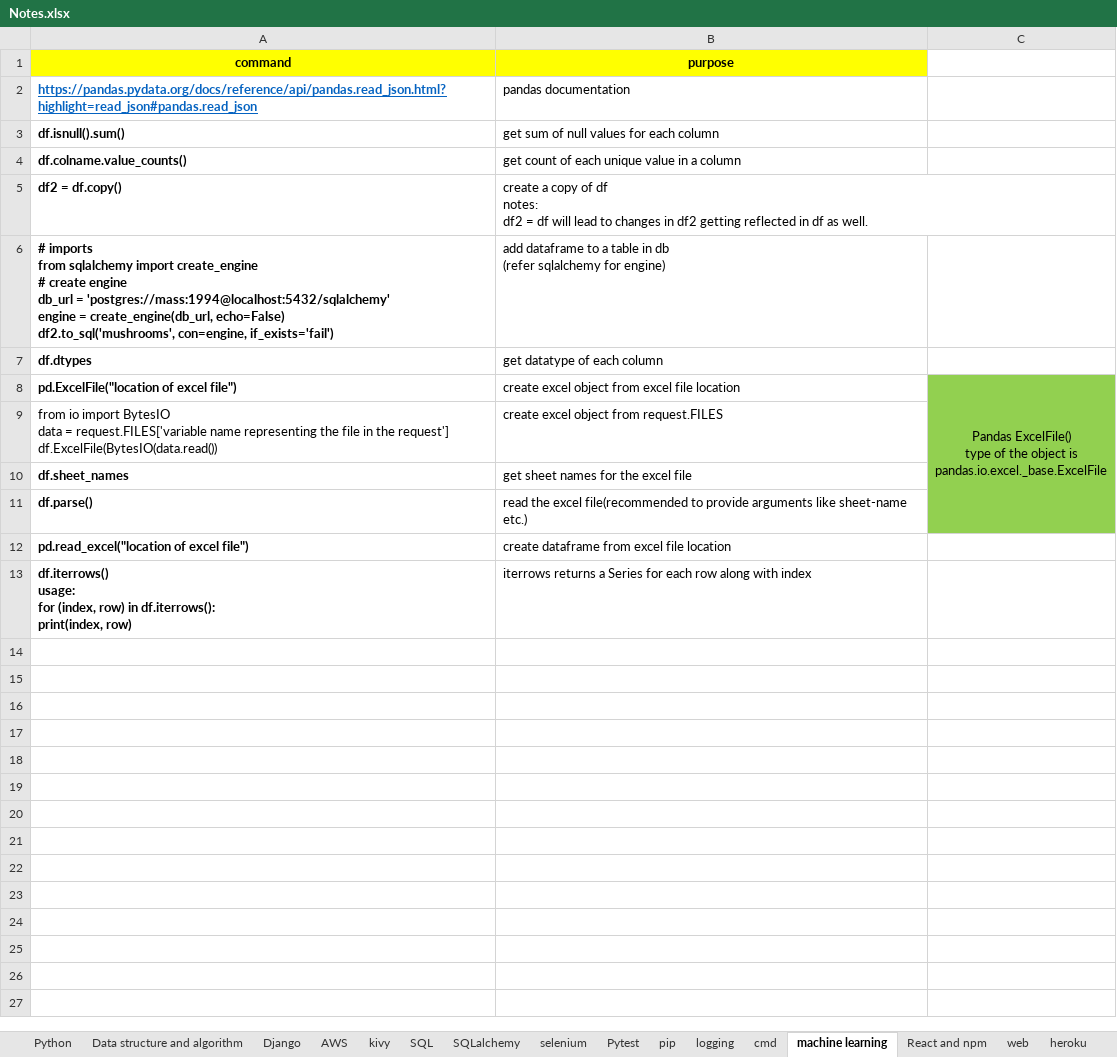
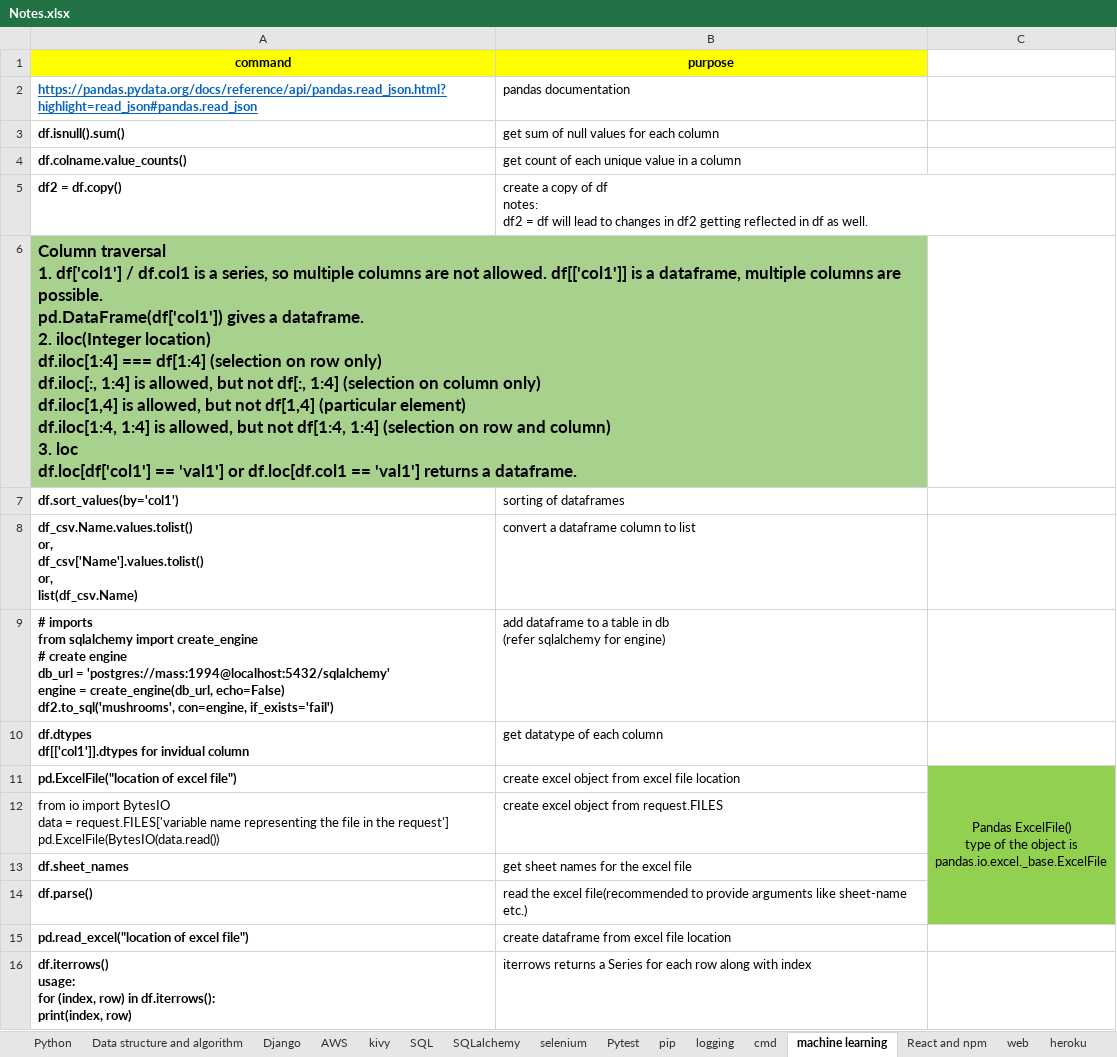
Before and after one commit to shamitabh/notes, an Excel workbook: Notes.xlsx, sheet machine learning, drawn as a sheet; values as stored, in another font and other column widths than the file's, no borders; addresses are those after the commit; ↵ is a line break in a cell; the diff names each change by its address in the sheet, - before the commit and + after, or states it on an @@ line.

```diff
--- a/Notes.xlsx (sheet machine learning)
+++ b/Notes.xlsx (sheet machine learning)
+row 6: Column traversal ↵ 1. df['col1'] / df.col1 is a series, so multiple columns are not allowed. df[['col1']] is a dataframe, multiple columns are possible. ↵ pd.DataFrame(df['col1']) gives a dataframe. ↵ 2. iloc(Integer location) ↵ df.iloc[1:4] === df[1:4] (selection on row only) ↵ df.iloc[:, 1:4] is allowed, but not df[:, 1:4] (selection on column only) ↵ df.iloc[1,4] is allowed, but not df[1,4] (particular element) ↵ df.iloc[1:4, 1:4] is allowed, but not df[1:4, 1:4] (selection on row and column) ↵ 3. loc ↵ df.loc[df['col1'] == 'val1'] or df.loc[df.col1 == 'val1'] returns a dataframe.
+row 7: df.sort_values(by='col1') | sorting of dataframes
+row 8: df_csv.Name.values.tolist() ↵ or, ↵ df_csv['Name'].values.tolist() ↵ or, ↵ list(df_csv.Name) | convert a dataframe column to list
-A10 (command): df.dtypes
+A10 (command): df.dtypes ↵ df[['col1']].dtypes for invidual column
-A12 (command): …the request'] ↵ df.ExcelFile(BytesIO(data.read())
+A12 (command): …the request'] ↵ pd.ExcelFile(BytesIO(data.read())
```
Also changed, not shown: sheet web, sheet Django, sheet React and npm, sheet pip.
